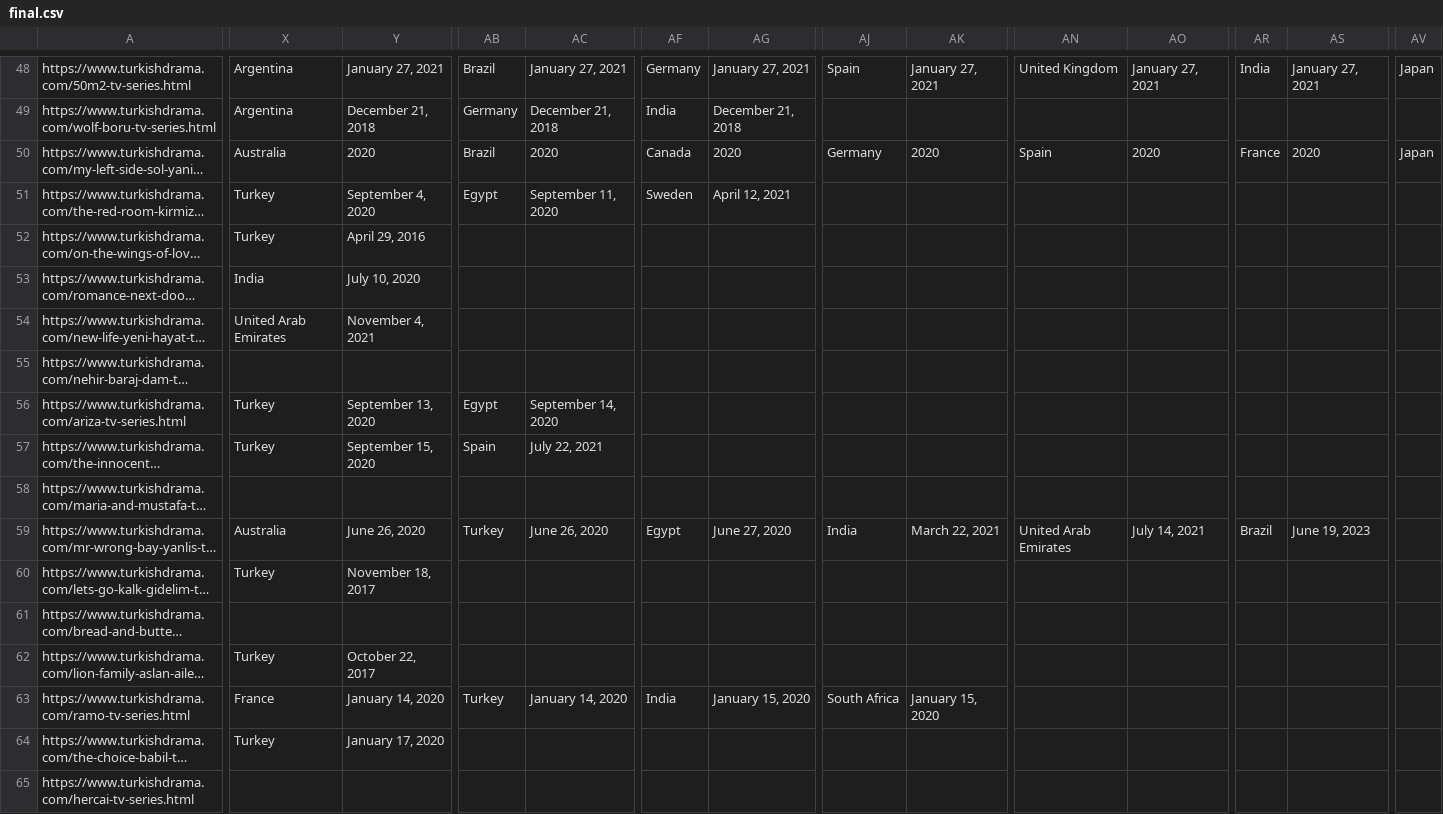
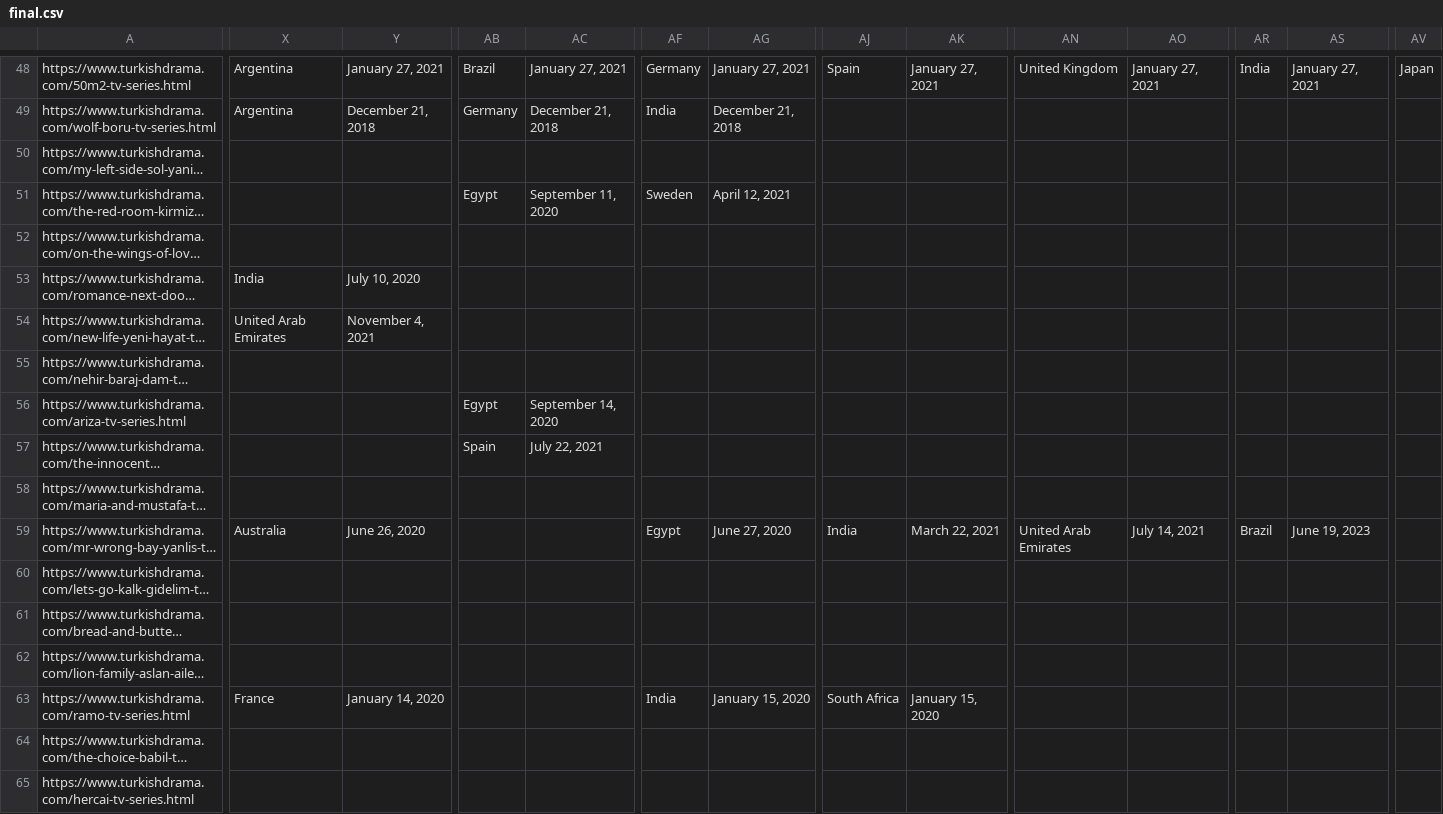
Before and after one commit to pp33pant/turkish_arcs, a CSV file: final.csv, drawn as a sheet; only a part is shown, gaps mark what is left out; long unchanged cells end in …; the diff covers the shown part only; the diff names each change by its address in the sheet, - before the commit and + after, or states it on an @@ line.

```diff
--- a/final.csv
+++ b/final.csv
-X50: Australia
+X50: (empty)
-Y50: 2020
+Y50: (empty)
-AB50: Brazil
+AB50: (empty)
-AC50: 2020
+AC50: (empty)
-AF50: Canada
+AF50: (empty)
-AG50: 2020
+AG50: (empty)
-AJ50: Germany
+AJ50: (empty)
-AK50: 2020
+AK50: (empty)
-AN50: Spain
+AN50: (empty)
-AO50: 2020
+AO50: (empty)
-AR50: France
+AR50: (empty)
-AS50: 2020
+AS50: (empty)
-AV50: Japan
+AV50: (empty)
-X51:X52: Turkey
+X51:X52: (empty)
-Y51: September 4, 2020
+Y51: (empty)
-Y52: April 29, 2016
+Y52: (empty)
-X56:X57: Turkey
+X56:X57: (empty)
-Y56: September 13, 2020
+Y56: (empty)
-Y57: September 15, 2020
+Y57: (empty)
-AB59: Turkey
+AB59: (empty)
-AC59: June 26, 2020
+AC59: (empty)
-X60: Turkey
+X60: (empty)
-Y60: November 18, 2017
+Y60: (empty)
-X62: Turkey
+X62: (empty)
-Y62: October 22, 2017
+Y62: (empty)
-AB63: Turkey
+AB63: (empty)
-AC63: January 14, 2020
+AC63: (empty)
-X64: Turkey
+X64: (empty)
-Y64: January 17, 2020
+Y64: (empty)
```
Also changed, not shown: 147 edited cells elsewhere in this file, country_data_merged_cultural.csv, distance_to_tr_2024Nov_simple.csv, 7 other files.
